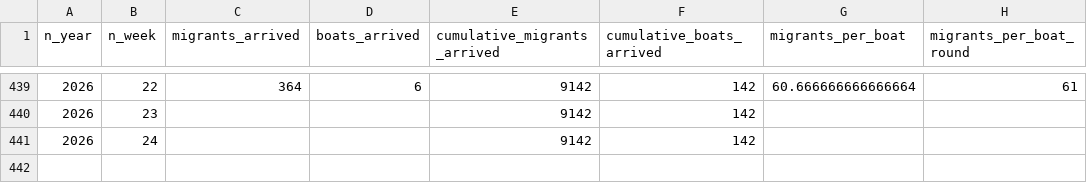
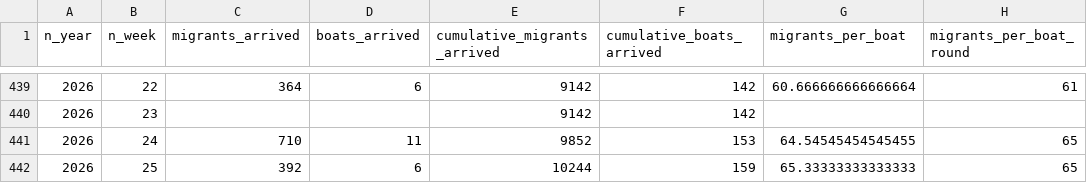
Before and after one commit to thenationalnews-datavis/uk_small_boats, a CSV file: output_data/long_uk_small_boats_weekly.csv, drawn as a sheet; only a part is shown, gaps mark what is left out; removed rows and columns are numbered as before the commit, all else as after; the diff names each change by its address in the sheet, - before the commit and + after, or states it on an @@ line.

```diff
--- a/output_data/long_uk_small_boats_weekly.csv
+++ b/output_data/long_uk_small_boats_weekly.csv
-row 441: 2026 | 24 |  |  | 9142 | 142
+row 441: 2026 | 24 | 710 | 11 | 9852 | 153 | 64.54545454545455 | 65
+row 442: 2026 | 25 | 392 | 6 | 10244 | 159 | 65.33333333333333 | 65
```
Also changed, not shown: output_data/long_uk_small_boats_daily.csv, output_data/long_uk_small_boats_monthly.csv, 6 other files.
